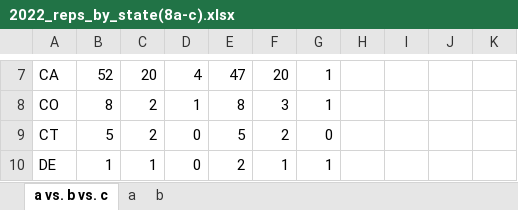
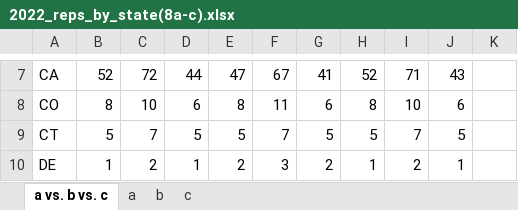
Before and after one commit to alecramsay/MM2, an Excel workbook: results/2022_reps_by_state(8a-c).xlsx, sheet a vs. b vs. c, drawn as a sheet; only a part is shown, gaps mark what is left out; values as stored, in another font and other column widths than the file's, no borders; conditional formats not drawn; the diff covers the shown part only; the diff names each change by its address in the sheet, - before the commit and + after, or states it on an @@ line.

```diff
--- a/results/2022_reps_by_state(8a-c).xlsx (sheet a vs. b vs. c)
+++ b/results/2022_reps_by_state(8a-c).xlsx (sheet a vs. b vs. c)
+sheet tab: c
-C7: 20
+C7: 72
-D7: 4
+D7: 44
-F7: 20
+F7: 67
-G7: 1
+G7: 41
-H7: (empty)
+H7: 52
-I7: (empty)
+I7: 71
-J7: (empty)
+J7: 43
-C8: 2
+C8: 10
-D8: 1
+D8: 6
-F8: 3
+F8: 11
-G8: 1
+G8: 6
-H8: (empty)
+H8: 8
-I8: (empty)
+I8: 10
-J8: (empty)
+J8: 6
-C9: 2
+C9: 7
-D9: 0
+D9: 5
-F9: 2
+F9: 7
-G9: 0
+G9: 5
-H9: (empty)
+H9: 5
-I9: (empty)
+I9: 7
-J9: (empty)
+J9: 5
-C10: 1
+C10: 2
-D10: 0
+D10: 1
-F10: 1
+F10: 3
-G10: 1
+G10: 2
-H10: (empty)
+H10: 1
-I10: (empty)
+I10: 2
-J10: (empty)
+J10: 1
```
Also changed, not shown: 306 edited cells elsewhere in this sheet, 7 other files.
